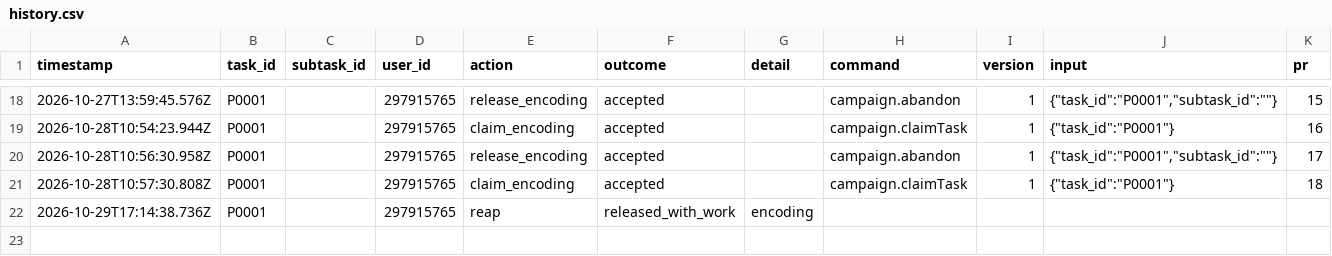
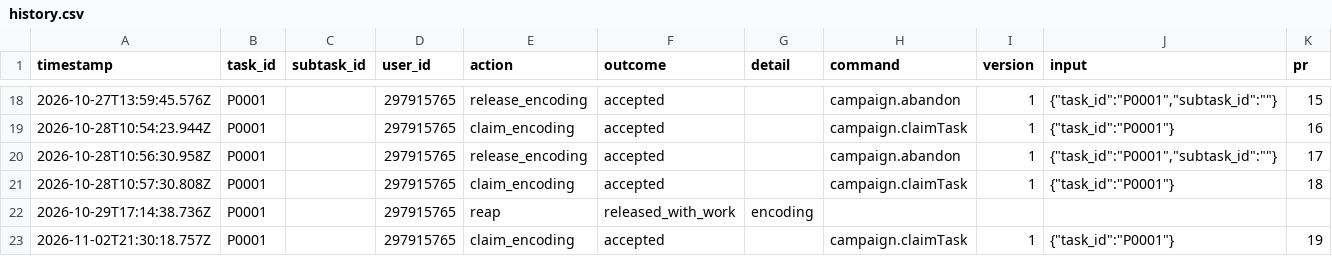
Before and after one commit to ohwjdev/test-20261021-1, a CSV file: tracking/history.csv, drawn as a sheet; only a part is shown, gaps mark what is left out.

```diff
--- a/tracking/history.csv
+++ b/tracking/history.csv
@@ -22 +22,2 @@ timestamp,task_id,subtask_id,user_id,action,outcome,detail,command,version,input
 2026-10-29T17:14:38.736Z,P0001,,297915765,reap,released_with_work,encoding,,,,
+2026-11-02T21:30:18.757Z,P0001,,297915765,claim_encoding,accepted,,campaign.claimTask,1,"{""task_id"":""P0001""}",19
```
Also changed, not shown: 1 other file.
